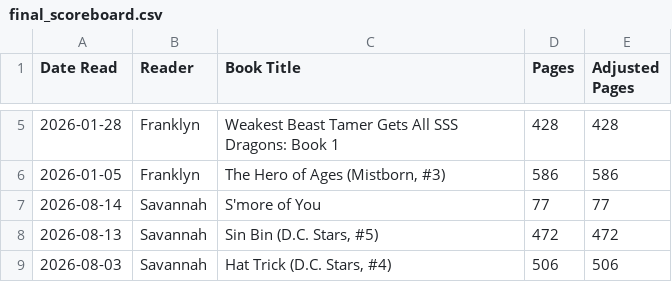
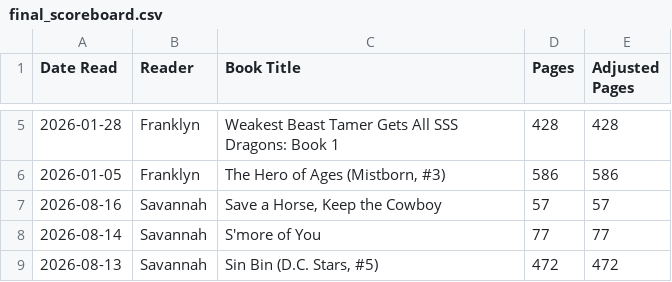
Before and after one commit to delacruzfranklyn93/reading_dashboard, a CSV file: final_scoreboard.csv, drawn as a sheet; only a part is shown, gaps mark what is left out; the shorter side is filled out with more unchanged rows; the diff names each change by its address in the sheet, - before the commit and + after, or states it on an @@ line.

```diff
--- a/final_scoreboard.csv
+++ b/final_scoreboard.csv
+row 7: 2026-08-16 | Savannah | Save a Horse, Keep the Cowboy | 57 | 57
```
